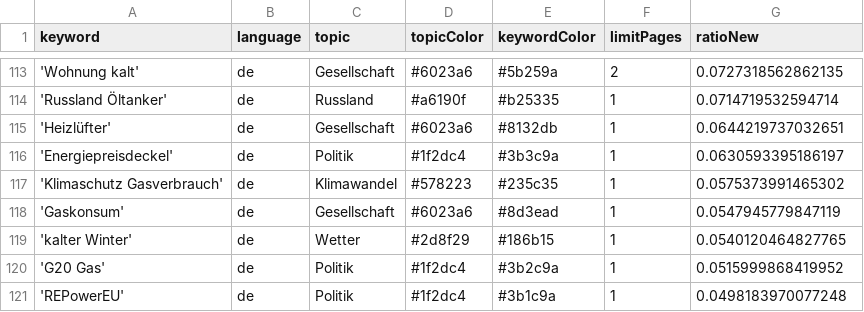
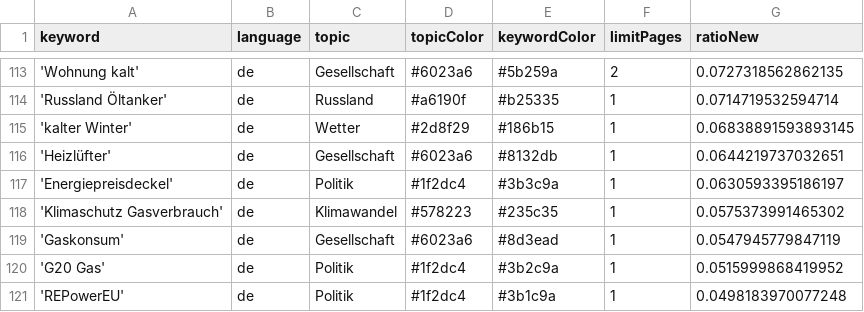
Before and after one commit to newsWhisperer/winterWeapon, a CSV file: keywords.csv, drawn as a sheet; only a part is shown, gaps mark what is left out; removed rows and columns are numbered as before the commit, all else as after; the diff names each change by its address in the sheet, - before the commit and + after, or states it on an @@ line.

```diff
--- a/keywords.csv
+++ b/keywords.csv
+row 115: 'kalter Winter' | de | Wetter | #2d8f29 | #186b15 | 1 | 0.06838891593893145
-row 119: 'kalter Winter' | de | Wetter | #2d8f29 | #186b15 | 1 | 0.0540120464827765
```
Also changed, not shown: csv/news_2024_06.csv.
